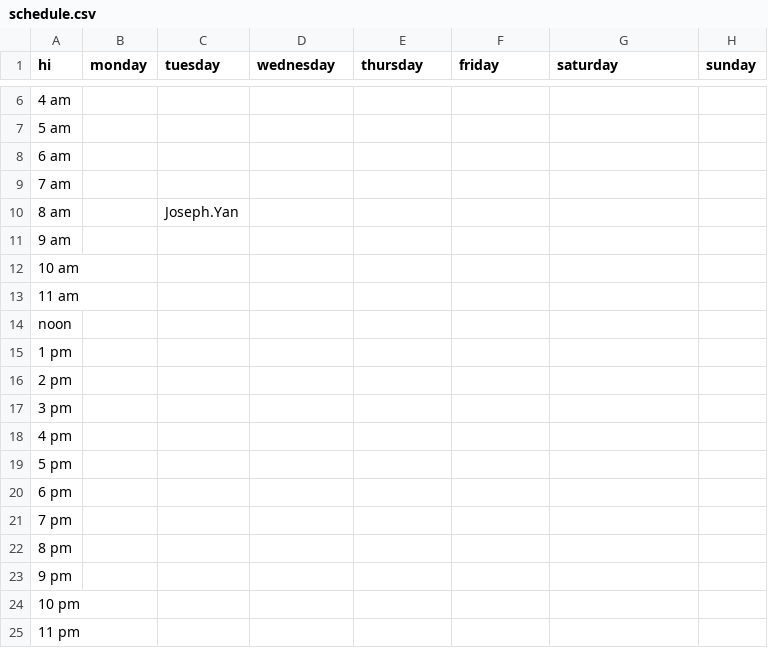
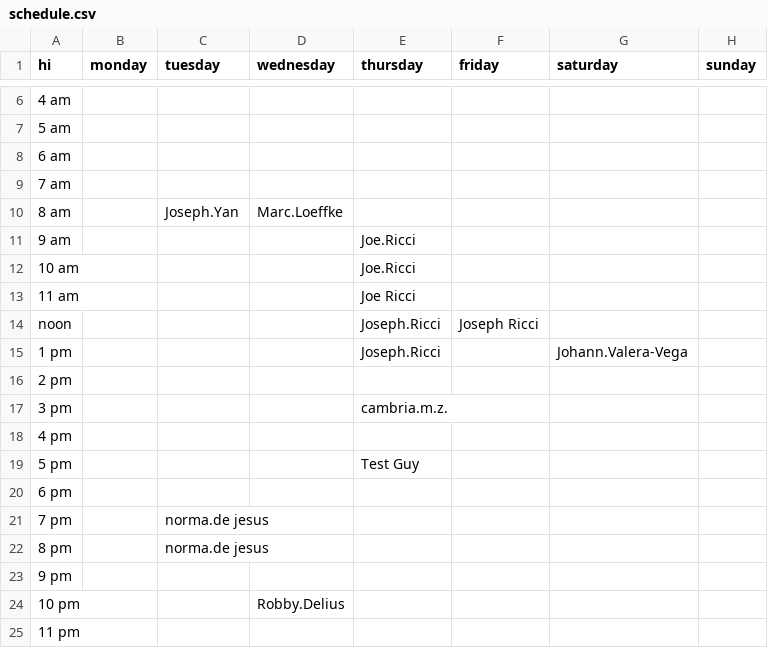
Before and after one commit to wxdufm/app, a CSV file: public/uploads/schedule.csv, drawn as a sheet; only a part is shown, gaps mark what is left out; the diff names each change by its address in the sheet, - before the commit and + after, or states it on an @@ line.

```diff
--- a/public/uploads/schedule.csv
+++ b/public/uploads/schedule.csv
-D10 (wednesday): (empty)
+D10 (wednesday): Marc.Loeffke
-E11:E12 (thursday): (empty)
+E11:E12 (thursday): Joe.Ricci
-E13 (thursday): (empty)
+E13 (thursday): Joe Ricci
-E14:E15 (thursday): (empty)
+E14:E15 (thursday): Joseph.Ricci
-F14 (friday): (empty)
+F14 (friday): Joseph Ricci
-G15 (saturday): (empty)
+G15 (saturday): Johann.Valera-Vega
-E17 (thursday): (empty)
+E17 (thursday): cambria.m.z.
-E19 (thursday): (empty)
+E19 (thursday): Test Guy
-C21:C22 (tuesday): (empty)
+C21:C22 (tuesday): norma.de jesus
-D24 (wednesday): (empty)
+D24 (wednesday): Robby.Delius
```
Also changed, not shown: 7 other files.
